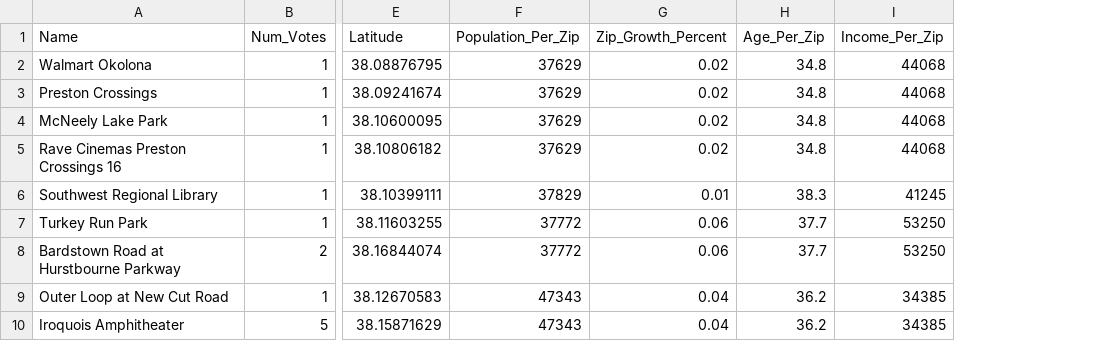
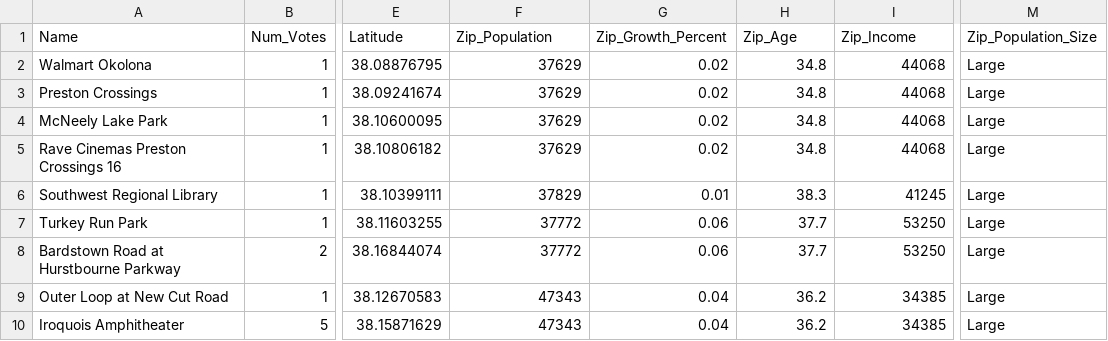
Before and after one commit to stefanalytical/louisville-ev-locations, a CSV file: clean_data/cleaned_louisville_evs.csv, drawn as a sheet; only a part is shown, gaps mark what is left out; the diff names each change by its address in the sheet, - before the commit and + after, or states it on an @@ line.

Commit message:
Merged main.py and data_cleanup.py

```diff
--- a/clean_data/cleaned_louisville_evs.csv
+++ b/clean_data/cleaned_louisville_evs.csv
+column M (Zip_Population_Size), rows 2-10: all Large
-F1: Population_Per_Zip
+F1: Zip_Population
-H1: Age_Per_Zip
+H1: Zip_Age
-I1: Income_Per_Zip
+I1: Zip_Income
```
Also changed, not shown: 2 other files.
